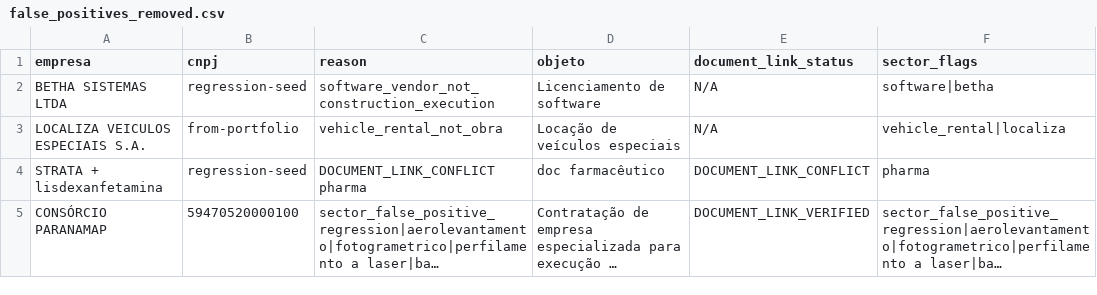
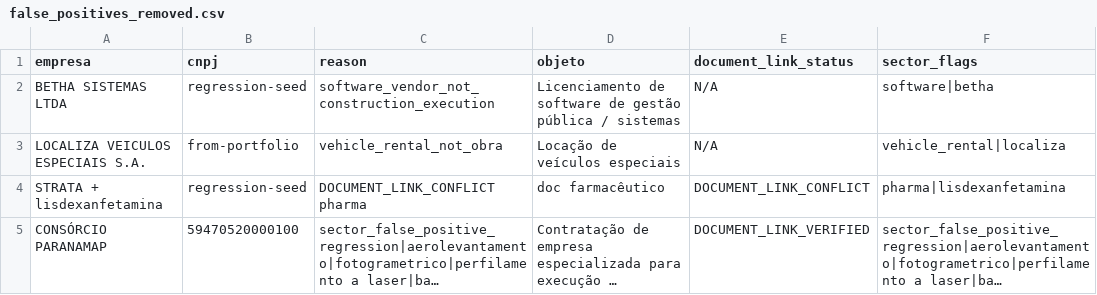
Before and after one commit to tjsasakifln/extra-cli, a CSV file: artifacts/commercial/reajuste_14133/tiago-review/false_positives_removed.csv, drawn as a sheet; long unchanged cells end in …; the diff names each change by its address in the sheet, - before the commit and + after, or states it on an @@ line.

```diff
--- a/artifacts/commercial/reajuste_14133/tiago-review/false_positives_removed.csv
+++ b/artifacts/commercial/reajuste_14133/tiago-review/false_positives_removed.csv
-D2 (objeto): Licenciamento de software
+D2 (objeto): Licenciamento de software de gestão pública / sistemas
-F4 (sector_flags): pharma
+F4 (sector_flags): pharma|lisdexanfetamina
```
Also changed, not shown: artifacts/commercial/reajuste_14133/tiago-review/technically_verified_pending_tiago.csv, 8 other files.
